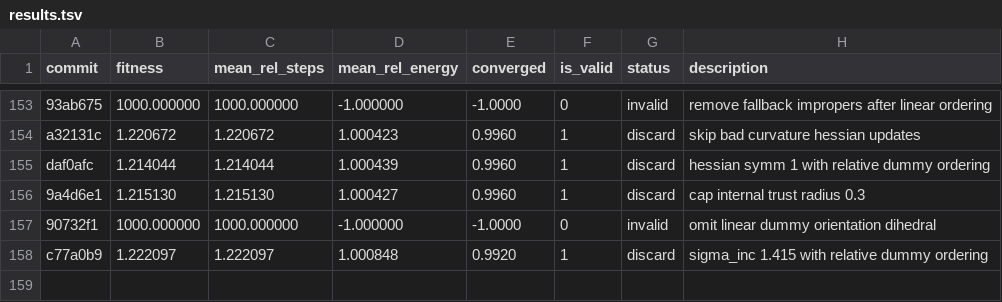
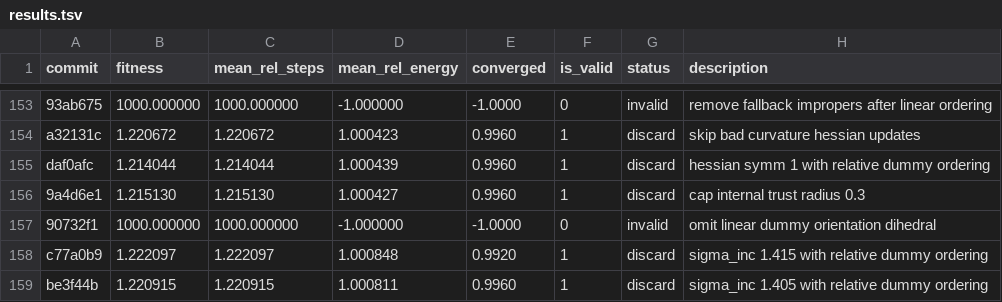
Before and after one commit to ofantomas/sella-optimizer-autoresearch, a TSV file: results.tsv, drawn as a sheet; only a part is shown, gaps mark what is left out.

```diff
--- a/results.tsv
+++ b/results.tsv
@@ -158 +158,2 @@ daf0afc	1.214044	1.214044	1.000439	0.9960	1	discard	hessian symm 1 with relative
 c77a0b9	1.222097	1.222097	1.000848	0.9920	1	discard	sigma_inc 1.415 with relative dummy ordering
+be3f44b	1.220915	1.220915	1.000811	0.9960	1	discard	sigma_inc 1.405 with relative dummy ordering
```
